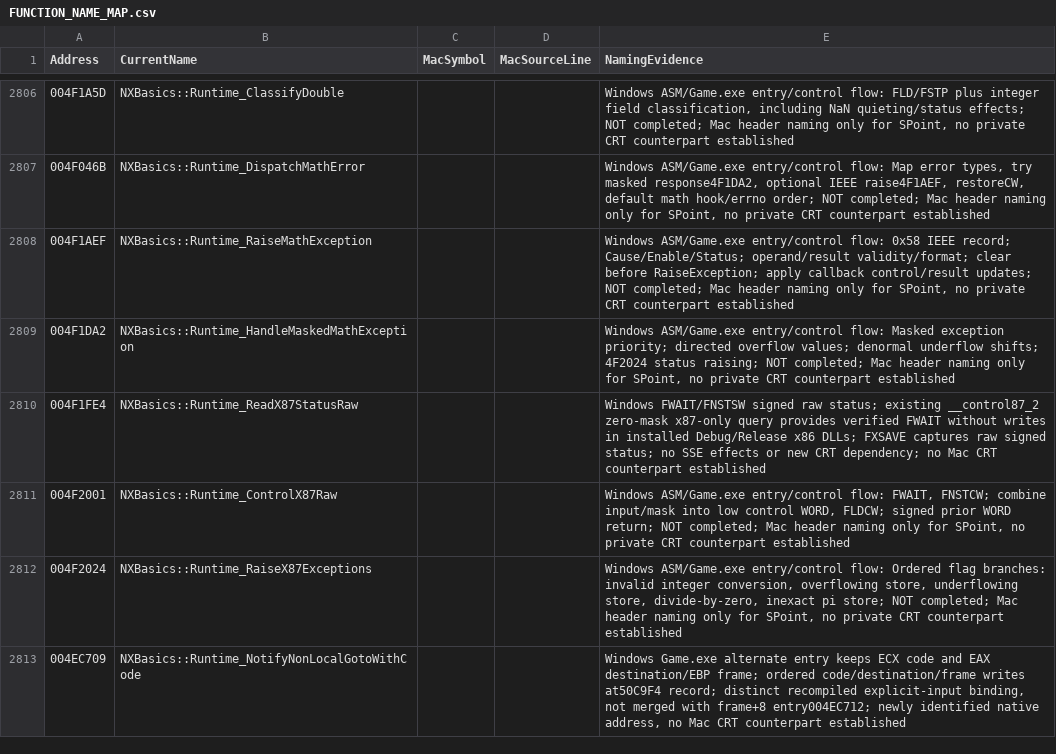
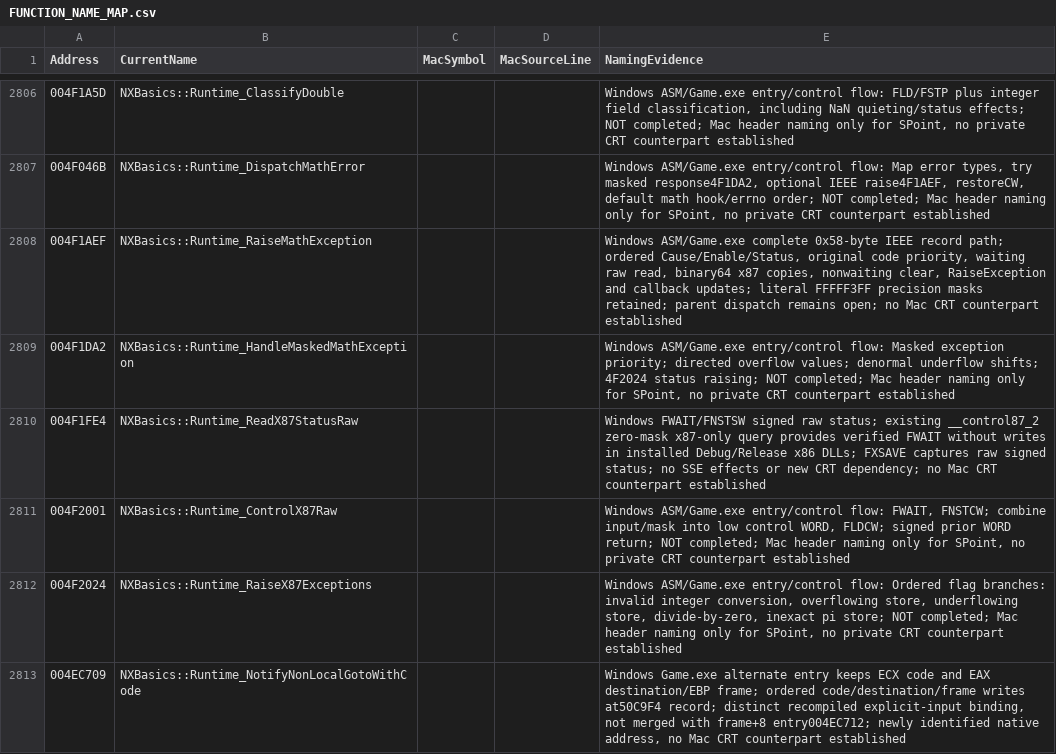
Before and after one commit to HaoJun0823/OpenVikings_cpp, a CSV file: docs/FUNCTION_NAME_MAP.csv, drawn as a sheet; only a part is shown, gaps mark what is left out.

Commit message:
Recover complete IEEE math exception record and callback path

```diff
--- a/docs/FUNCTION_NAME_MAP.csv
+++ b/docs/FUNCTION_NAME_MAP.csv
@@ -2807,3 +2807,3 @@ Address,CurrentName,MacSymbol,MacSourceLine,NamingEvidence
 004F046B,NXBasics::Runtime_DispatchMathError,,,"Windows ASM/Game.exe entry/control flow: Map error types, try masked response4F1DA2, optional IEEE raise4F1AEF, restoreCW, default math hook/errno order; NOT completed; Mac header naming only for SPoint, no private CRT counterpart established"
-004F1AEF,NXBasics::Runtime_RaiseMathException,,,"Windows ASM/Game.exe entry/control flow: 0x58 IEEE record; Cause/Enable/Status; operand/result validity/format; clear before RaiseException; apply callback control/result updates; NOT completed; Mac header naming only for SPoint, no private CRT counterpart established"
+004F1AEF,NXBasics::Runtime_RaiseMathException,,,"Windows ASM/Game.exe complete 0x58-byte IEEE record path; ordered Cause/Enable/Status, original code priority, waiting raw read, binary64 x87 copies, nonwaiting clear, RaiseException and callback updates; literal FFFFF3FF precision masks retained; parent dispatch remains open; no Mac CRT counterpart established"
 004F1DA2,NXBasics::Runtime_HandleMaskedMathException,,,"Windows ASM/Game.exe entry/control flow: Masked exception priority; directed overflow values; denormal underflow shifts; 4F2024 status raising; NOT completed; Mac header naming only for SPoint, no private CRT counterpart established"
```
Also changed, not shown: 8 other files.
